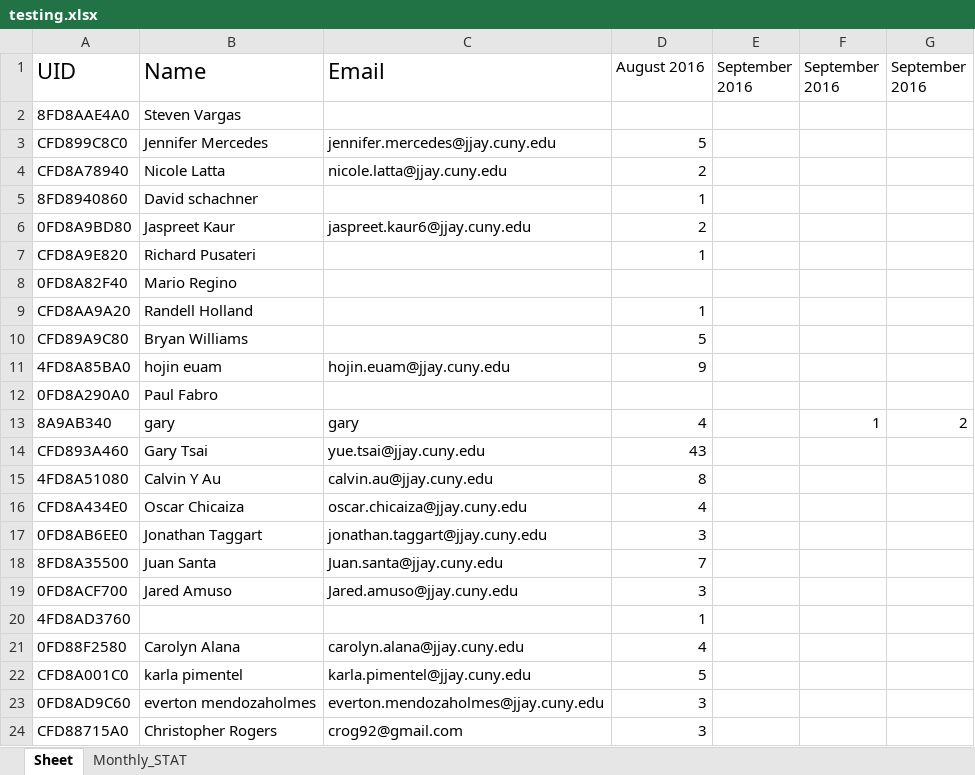
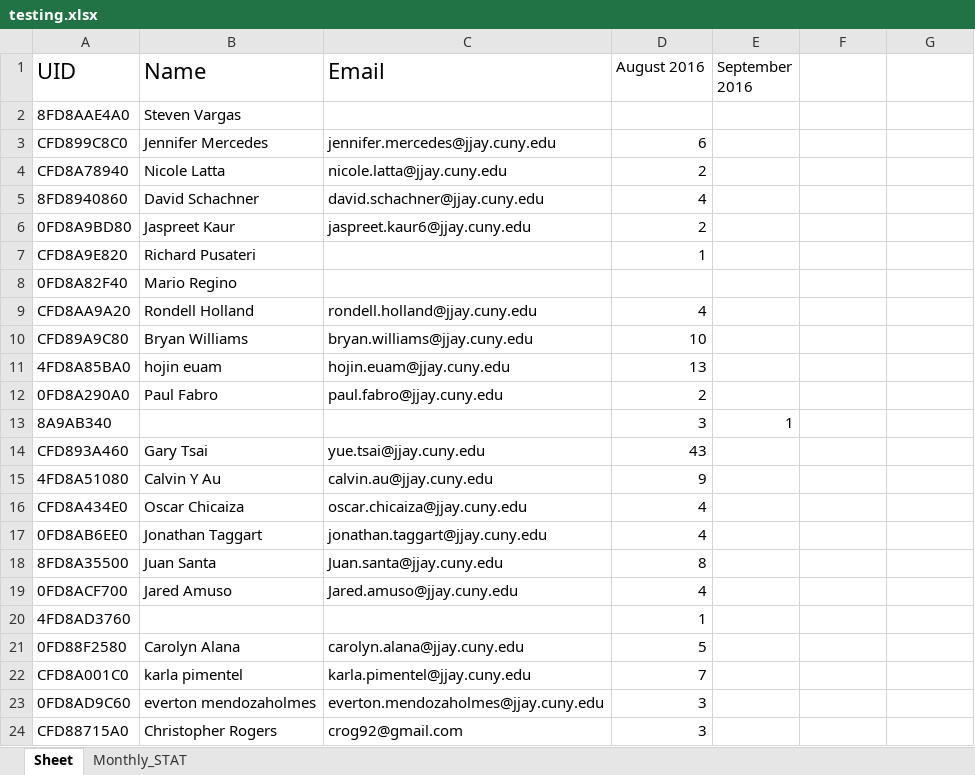
Before and after one commit to learnForMe/summer_project, an Excel workbook: testing.xlsx, sheet Sheet, drawn as a sheet; only a part is shown; values as stored, in another font and other column widths than the file's, no borders; the diff covers the shown part only; the diff names each change by its address in the sheet, - before the commit and + after, or states it on an @@ line.

```diff
--- a/testing.xlsx (sheet Sheet)
+++ b/testing.xlsx (sheet Sheet)
-F1: September 2016
+F1: (empty)
-G1: September 2016
+G1: (empty)
-D3 (August 2016): 5
+D3 (August 2016): 6
-B5 (Name): David schachner
+B5 (Name): David Schachner
-C5 (Email): (empty)
+C5 (Email): david.schachner@jjay.cuny.edu
-D5 (August 2016): 1
+D5 (August 2016): 4
-B9 (Name): Randell Holland
+B9 (Name): Rondell Holland
-C9 (Email): (empty)
+C9 (Email): rondell.holland@jjay.cuny.edu
-D9 (August 2016): 1
+D9 (August 2016): 4
-C10 (Email): (empty)
+C10 (Email): bryan.williams@jjay.cuny.edu
-D10 (August 2016): 5
+D10 (August 2016): 10
-D11 (August 2016): 9
+D11 (August 2016): 13
-C12 (Email): (empty)
+C12 (Email): paul.fabro@jjay.cuny.edu
-D12 (August 2016): (empty)
+D12 (August 2016): 2
-B13 (Name): gary
+B13 (Name): (empty)
-C13 (Email): gary
+C13 (Email): (empty)
-D13 (August 2016): 4
+D13 (August 2016): 3
-E13 (September 2016): (empty)
+E13 (September 2016): 1
-F13: 1
+F13: (empty)
-G13: 2
+G13: (empty)
-D15 (August 2016): 8
+D15 (August 2016): 9
-D17 (August 2016): 3
+D17 (August 2016): 4
-D18 (August 2016): 7
+D18 (August 2016): 8
-D19 (August 2016): 3
+D19 (August 2016): 4
-D21 (August 2016): 4
+D21 (August 2016): 5
-D22 (August 2016): 5
+D22 (August 2016): 7
```
Also changed, not shown: 13 added rows and 19 edited cells elsewhere in this sheet, sheet Monthly_STAT, 11 other files.
